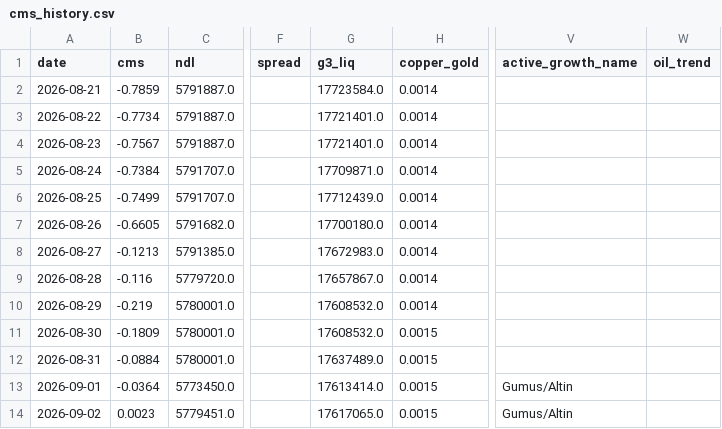
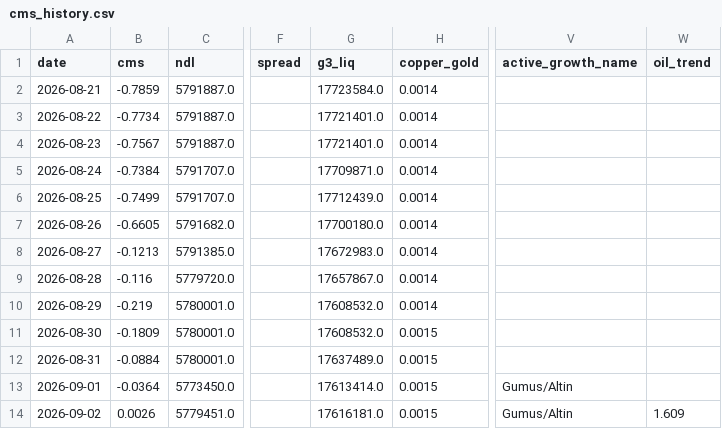
Before and after one commit to evsayar33-oss/macro-sentinel, a CSV file: cms_history.csv, drawn as a sheet; only a part is shown, gaps mark what is left out; the diff names each change by its address in the sheet, - before the commit and + after, or states it on an @@ line.

```diff
--- a/cms_history.csv
+++ b/cms_history.csv
-B14 (cms): 0.0023
+B14 (cms): 0.0026
-G14 (g3_liq): 17617065.0
+G14 (g3_liq): 17616181.0
-W14 (oil_trend): (empty)
+W14 (oil_trend): 1.609
```
